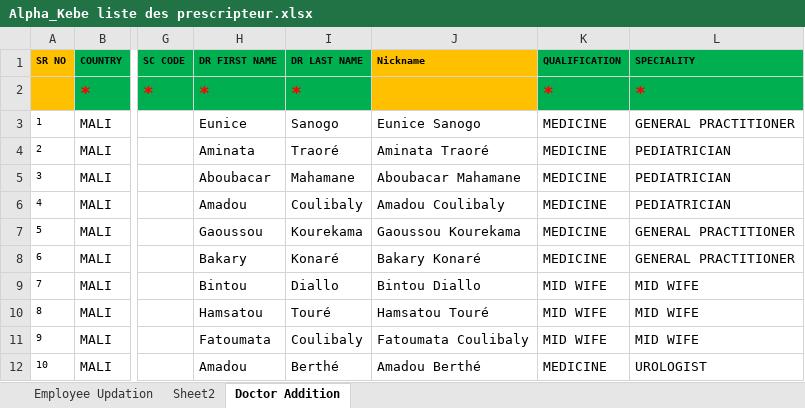
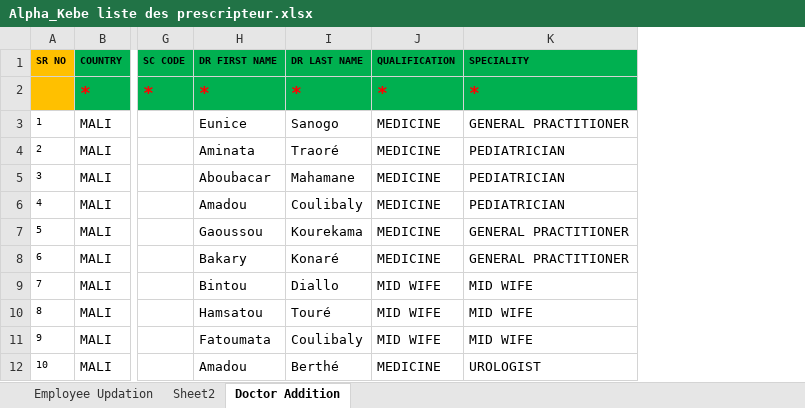
Before and after one commit to moussantji/excel, an Excel workbook: Alpha_Kebe liste des prescripteur.xlsx, sheet Doctor Addition, drawn as a sheet; only a part is shown, gaps mark what is left out; values as stored, in another font and other column widths than the file's, no borders; conditional formats not drawn; the diff names each change by its address in the sheet, - before the commit and + after, or states it on an @@ line.

Commit message:
Supprimer la colonne Nickname
Co-authored-by: arena-agent <297053741+arena-agent@users.noreply.github.com>

```diff
--- a/Alpha_Kebe liste des prescripteur.xlsx (sheet Doctor Addition)
+++ b/Alpha_Kebe liste des prescripteur.xlsx (sheet Doctor Addition)
-column J (Nickname), rows 3-12: Eunice Sanogo | Aminata Traoré | Aboubacar Mahamane | Amadou Coulibaly | Gaoussou Kourekama | Bakary Konaré | Bintou Diallo | Hamsatou Touré | Fatoumata Coulibaly | Amadou Berthé
```
